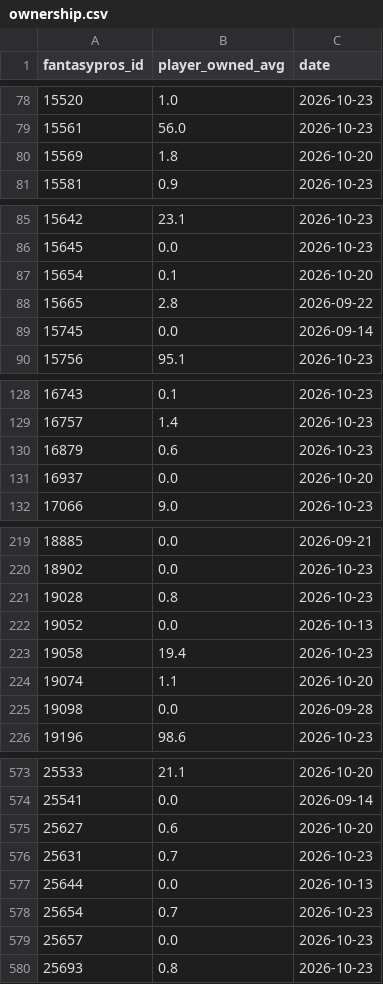
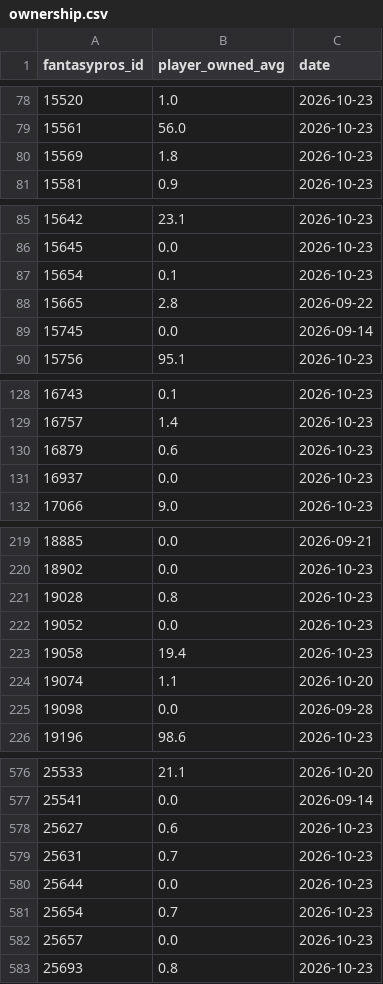
Before and after one commit to brockwilson132/startsit, a CSV file: history/ownership.csv, drawn as a sheet; only a part is shown, gaps mark what is left out; the diff covers the shown part only.

```diff
--- a/history/ownership.csv
+++ b/history/ownership.csv
@@ -79,3 +79,3 @@ fantasypros_id,player_owned_avg,date
 15561,56.0,2026-10-23
-15569,1.8,2026-10-20
+15569,1.8,2026-10-23
 15581,0.9,2026-10-23
@@ -86,3 +86,3 @@ fantasypros_id,player_owned_avg,date
 15645,0.0,2026-10-23
-15654,0.1,2026-10-20
+15654,0.1,2026-10-23
 15665,2.8,2026-09-22
@@ -130,3 +130,3 @@ fantasypros_id,player_owned_avg,date
 16879,0.6,2026-10-23
-16937,0.0,2026-10-20
+16937,0.0,2026-10-23
 17066,9.0,2026-10-23
@@ -221,3 +221,3 @@ fantasypros_id,player_owned_avg,date
 19028,0.8,2026-10-23
-19052,0.0,2026-10-13
+19052,0.0,2026-10-23
 19058,19.4,2026-10-23
@@ -574,5 +577,5 @@ fantasypros_id,player_owned_avg,date
 25541,0.0,2026-09-14
-25627,0.6,2026-10-20
+25627,0.6,2026-10-23
 25631,0.7,2026-10-23
-25644,0.0,2026-10-13
+25644,0.0,2026-10-23
 25654,0.7,2026-10-23
```
Also changed, not shown: 3 added rows and 15 edited cells elsewhere in this file, history/ecr_2026_7.csv.
